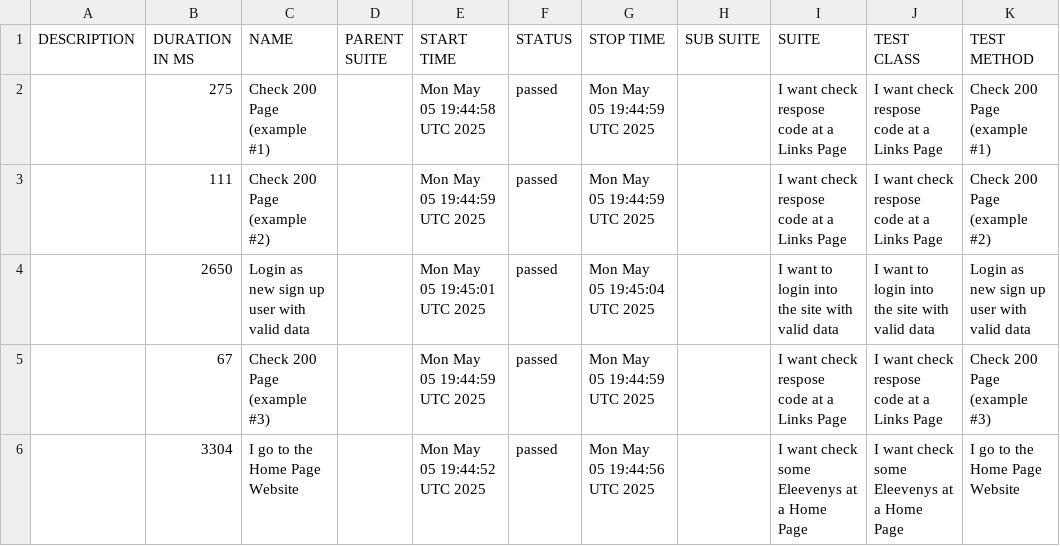
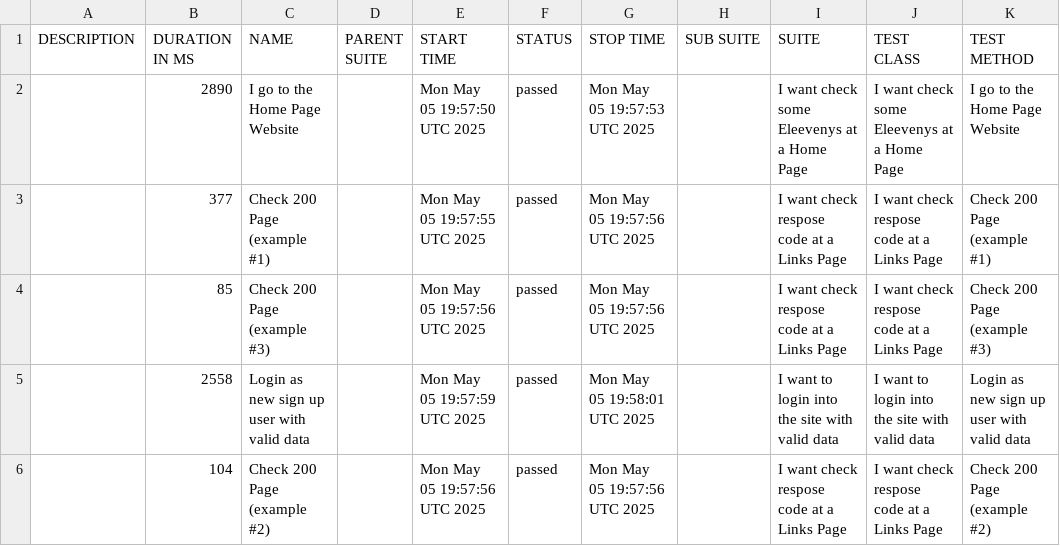
Before and after one commit to tmqa2408/cypress_Cucumber_BDD, a CSV file: data/suites.csv, drawn as a sheet.

```diff
--- a/data/suites.csv
+++ b/data/suites.csv
@@ -1,6 +1,6 @@
 "DESCRIPTION","DURATION IN MS","NAME","PARENT SUITE","START TIME","STATUS","STOP TIME","SUB SUITE","SUITE","TEST CLASS","TEST METHOD"
-"","275","Check 200 Page (example #1)","","Mon May 05 19:44:58 UTC 2025","passed","Mon May 05 19:44:59 UTC 2025","","I want check respose code at a Links Page","I want check respose code at a Links Page","Check 200 Page (example #1)"
-"","111","Check 200 Page (example #2)","","Mon May 05 19:44:59 UTC 2025","passed","Mon May 05 19:44:59 UTC 2025","","I want check respose code at a Links Page","I want check respose code at a Links Page","Check 200 Page (example #2)"
-"","2650","Login as new sign up user with valid data","","Mon May 05 19:45:01 UTC 2025","passed","Mon May 05 19:45:04 UTC 2025","","I want to login into the site with valid data","I want to login into the site with valid data","Login as new sign up user with valid data"
-"","67","Check 200 Page (example #3)","","Mon May 05 19:44:59 UTC 2025","passed","Mon May 05 19:44:59 UTC 2025","","I want check respose code at a Links Page","I want check respose code at a Links Page","Check 200 Page (example #3)"
-"","3304","I go to the Home Page Website","","Mon May 05 19:44:52 UTC 2025","passed","Mon May 05 19:44:56 UTC 2025","","I want check some Eleevenys at a Home Page","I want check some Eleevenys at a Home Page","I go to the Home Page Website"
+"","2890","I go to the Home Page Website","","Mon May 05 19:57:50 UTC 2025","passed","Mon May 05 19:57:53 UTC 2025","","I want check some Eleevenys at a Home Page","I want check some Eleevenys at a Home Page","I go to the Home Page Website"
+"","377","Check 200 Page (example #1)","","Mon May 05 19:57:55 UTC 2025","passed","Mon May 05 19:57:56 UTC 2025","","I want check respose code at a Links Page","I want check respose code at a Links Page","Check 200 Page (example #1)"
+"","85","Check 200 Page (example #3)","","Mon May 05 19:57:56 UTC 2025","passed","Mon May 05 19:57:56 UTC 2025","","I want check respose code at a Links Page","I want check respose code at a Links Page","Check 200 Page (example #3)"
+"","2558","Login as new sign up user with valid data","","Mon May 05 19:57:59 UTC 2025","passed","Mon May 05 19:58:01 UTC 2025","","I want to login into the site with valid data","I want to login into the site with valid data","Login as new sign up user with valid data"
+"","104","Check 200 Page (example #2)","","Mon May 05 19:57:56 UTC 2025","passed","Mon May 05 19:57:56 UTC 2025","","I want check respose code at a Links Page","I want check respose code at a Links Page","Check 200 Page (example #2)"
```
Also changed, not shown: 24 other files.
